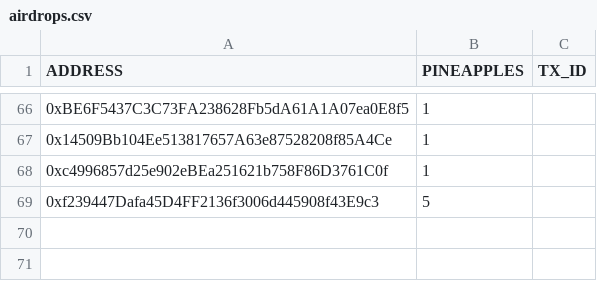
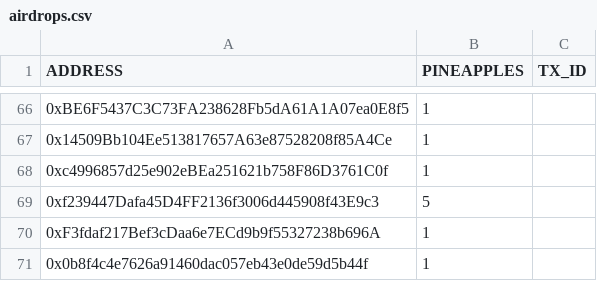
Before and after one commit to silvereh/PineapplesDayOut, a CSV file: pineapples-assets/airdrops.csv, drawn as a sheet; only a part is shown, gaps mark what is left out; the diff names each change by its address in the sheet, - before the commit and + after, or states it on an @@ line.

```diff
--- a/pineapples-assets/airdrops.csv
+++ b/pineapples-assets/airdrops.csv
+row 70: 0xF3fdaf217Bef3cDaa6e7ECd9b9f55327238b696A | 1
+row 71: 0x0b8f4c4e7626a91460dac057eb43e0de59d5b44f | 1
```
Also changed, not shown: 13 other files.
